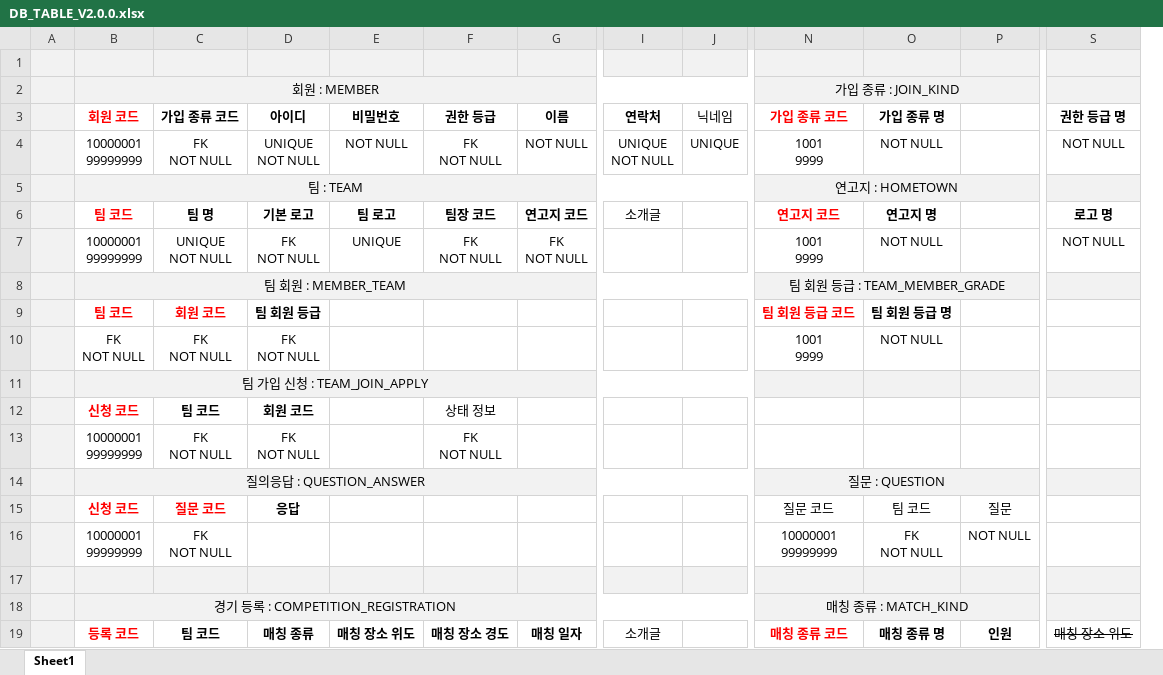
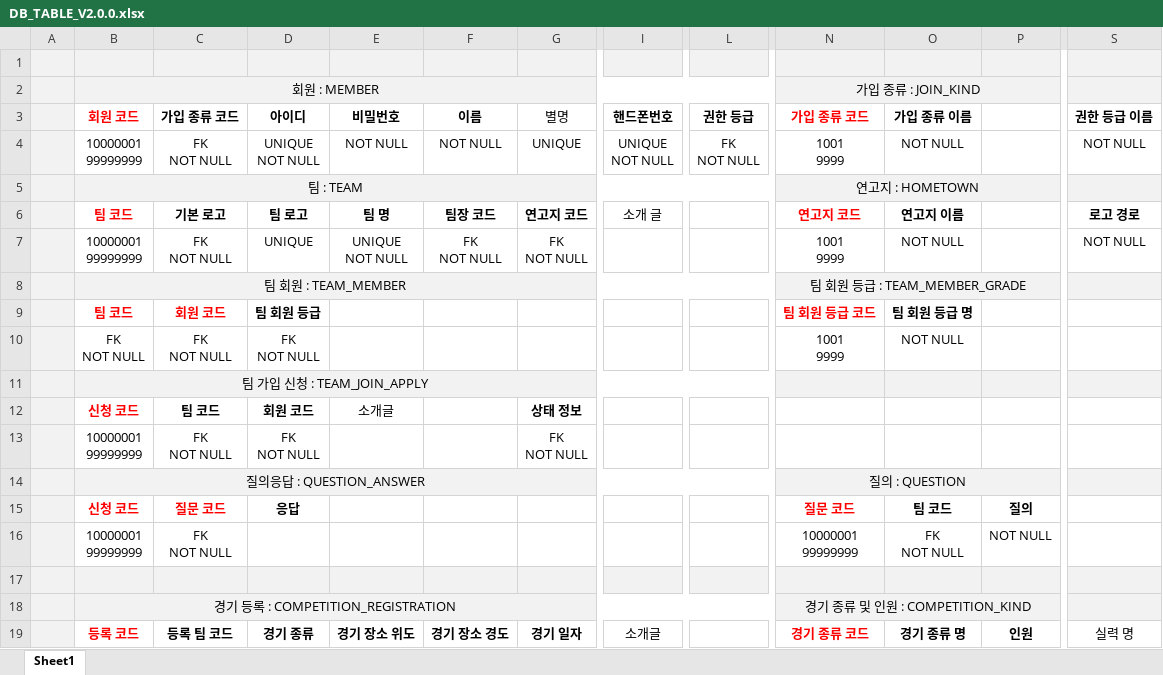
Before and after one commit to SeokJune/KickKick, an Excel workbook: 01.Document/DB_TABLE_V2.0.0.xlsx, sheet Sheet1, drawn as a sheet; only a part is shown, gaps mark what is left out; values as stored, in another font and other column widths than the file's, no borders; removed rows and columns are numbered as before the commit, all else as after; rows hold the shown columns only; ↵ is a line break in a cell; the diff covers the shown part only; the diff names each change by its address in the sheet, - before the commit and + after, or states it on an @@ line.

```diff
--- a/01.Document/DB_TABLE_V2.0.0.xlsx (sheet Sheet1)
+++ b/01.Document/DB_TABLE_V2.0.0.xlsx (sheet Sheet1)
-column J (닉네임), row 4: UNIQUE
+column L (권한 등급), row 4: FK ↵ NOT NULL
-F3: 권한 등급
+F3: 이름
-G3: 이름
+G3: 별명
-G3 bold: on
+G3 bold: off
-I3: 연락처
+I3: 핸드폰번호
-O3: 가입 종류 명
+O3: 가입 종류 이름
-S3: 권한 등급 명
+S3: 권한 등급 이름
-F4 (이름): FK ↵ NOT NULL
+F4 (이름): NOT NULL
-G4 (별명): NOT NULL
+G4 (별명): UNIQUE
-C6 (가입 종류 코드): 팀 명
+C6 (가입 종류 코드): 기본 로고
-D6 (아이디): 기본 로고
+D6 (아이디): 팀 로고
-E6 (비밀번호): 팀 로고
+E6 (비밀번호): 팀 명
-I6 (핸드폰번호): 소개글
+I6 (핸드폰번호): 소개 글
-O6 (가입 종류 이름): 연고지 명
+O6 (가입 종류 이름): 연고지 이름
-S6 (권한 등급 이름): 로고 명
+S6 (권한 등급 이름): 로고 경로
-C7 (가입 종류 코드): UNIQUE ↵ NOT NULL
+C7 (가입 종류 코드): FK ↵ NOT NULL
-D7 (아이디): FK ↵ NOT NULL
+D7 (아이디): UNIQUE
-E7 (비밀번호): UNIQUE
+E7 (비밀번호): UNIQUE ↵ NOT NULL
-B8 (회원 코드): 팀 회원 : MEMBER_TEAM
+B8 (회원 코드): 팀 회원 : TEAM_MEMBER
-E12 (비밀번호): (empty)
+E12 (비밀번호): 소개글
-F12 (이름): 상태 정보
+F12 (이름): (empty)
-G12 (별명): (empty)
+G12 (별명): 상태 정보
-F13 (이름): FK ↵ NOT NULL
+F13 (이름): (empty)
-G13 (별명): (empty)
+G13 (별명): FK ↵ NOT NULL
-N14 (가입 종류 코드): 질문 : QUESTION
+N14 (가입 종류 코드): 질의 : QUESTION
-N15:P15 bold: off
+N15:P15 bold: on
-N15 text colour: black
+N15 text colour: #FF0000
-P15: 질문
+P15: 질의
-row 18:  | 경기 등록 : COMPETITION_REGISTRATION |  |  |  |  |  |  |  | 매칭 종류 : MATCH_KIND
-row 19:  | 등록 코드 | 팀 코드 | 매칭 종류 | 매칭 장소 위도 | 매칭 장소 경도 | 매칭 일자 | 소개글 |  | 매칭 종류 코드 | 매칭 종류 명 | 인원 | 매칭 장소 위도
+row 18:  | 경기 등록 : COMPETITION_REGISTRATION |  |  |  |  |  |  |  | 경기 종류 및 인원 : COMPETITION_KIND
+row 19:  | 등록 코드 | 등록 팀 코드 | 경기 종류 | 경기 장소 위도 | 경기 장소 경도 | 경기 일자 | 소개글 |  | 경기 종류 코드 | 경기 종류 명 | 인원 | 실력 명
```
Also changed, not shown: 3 added rows, 3 removed rows, 33 edited cells and cell formats elsewhere in this sheet, 2 other files.
